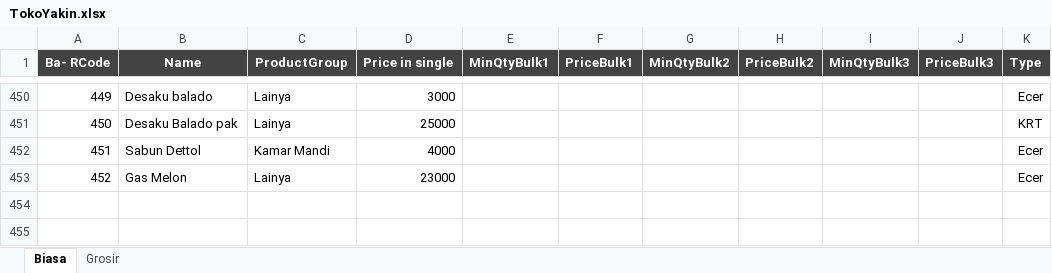
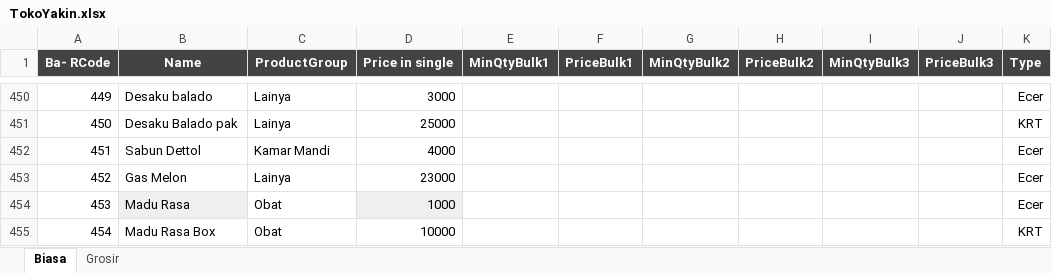
Before and after one commit to rudiath95/toko-yakin, an Excel workbook: TokoYakin.xlsx, sheet Biasa, drawn as a sheet; only a part is shown, gaps mark what is left out; values as stored, in another font and other column widths than the file's, no borders; charts and pictures and conditional formats not drawn; the diff names each change by its address in the sheet, - before the commit and + after, or states it on an @@ line.

Commit message:
update spreadsheet data

```diff
--- a/TokoYakin.xlsx (sheet Biasa)
+++ b/TokoYakin.xlsx (sheet Biasa)
+row 454: 453 | Madu Rasa | Obat | 1000 |  |  |  |  |  |  | Ecer
+row 455: 454 | Madu Rasa Box | Obat | 10000 |  |  |  |  |  |  | KRT
```
Also changed, not shown: sheet Grosir.
